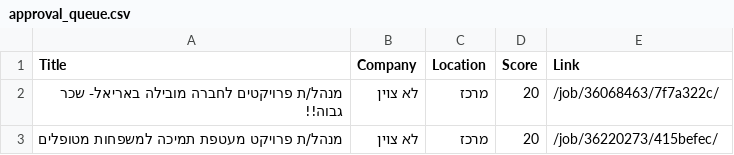
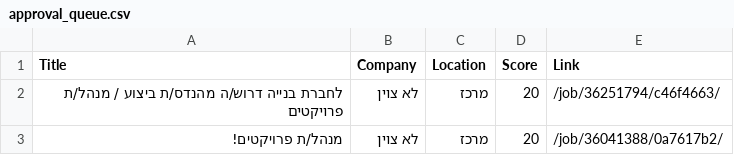
Before and after one commit to itamarw26-ctrl/agent-job, a CSV file: output/approval_queue.csv, drawn as a sheet.

```diff
--- a/output/approval_queue.csv
+++ b/output/approval_queue.csv
@@ -1,3 +1,3 @@
 Title,Company,Location,Score,Link
-מנהל/ת פרויקטים לחברה מובילה באריאל- שכר גבוה!!,לא צוין,מרכז,20,/job/36068463/7f7a322c/
-מנהל/ת פרויקט מעטפת תמיכה למשפחות מטופלים,לא צוין,מרכז,20,/job/36220273/415befec/
+לחברת בנייה דרוש/ה מהנדס/ת ביצוע / מנהל/ת פרויקטים,לא צוין,מרכז,20,/job/36251794/c46f4663/
+מנהל/ת פרויקטים!,לא צוין,מרכז,20,/job/36041388/0a7617b2/
```
